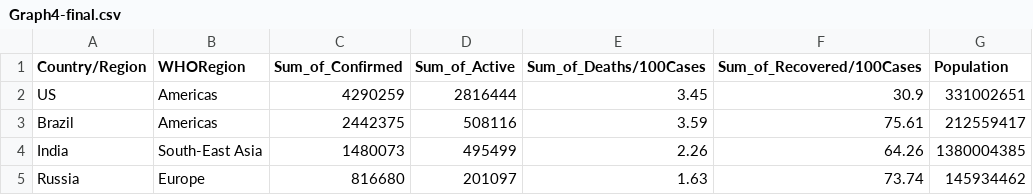
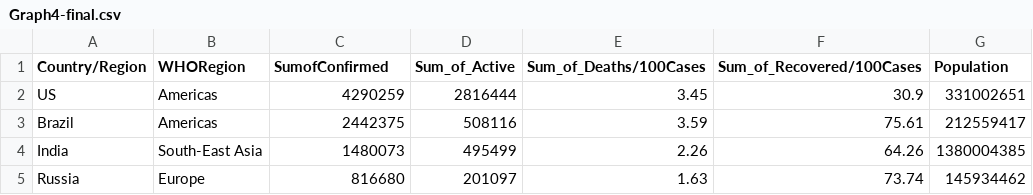
Before and after one commit to satish2198/satishfit3179.github.io, a CSV file: Assignment2/data/Graph4-final.csv, drawn as a sheet; only a part is shown.

Commit message:
Update Graph4-final.csv

```diff
--- a/Assignment2/data/Graph4-final.csv
+++ b/Assignment2/data/Graph4-final.csv
@@ -1,2 +1,2 @@
-"Country/Region","WHORegion","Sum_of_Confirmed","Sum_of_Active","Sum_of_Deaths/100Cases","Sum_of_Recovered/100Cases","Population"
+"Country/Region","WHORegion","SumofConfirmed","Sum_of_Active","Sum_of_Deaths/100Cases","Sum_of_Recovered/100Cases","Population"
 "US","Americas","4290259","2816444","3.45","30.9","331002651"
```
